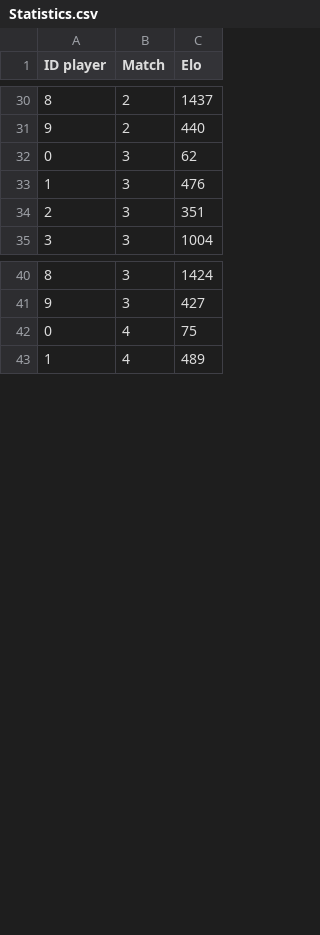
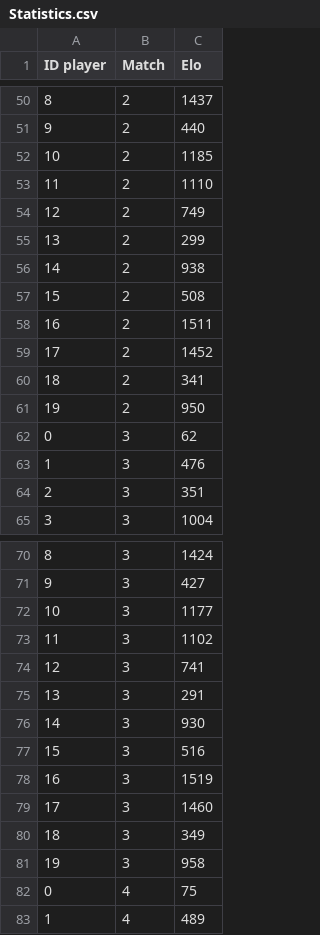
Before and after one commit to ArnauGP3599/TFG_ELO, a CSV file: TFG_ELO/Statistics.csv, drawn as a sheet; only a part is shown, gaps mark what is left out; the diff covers the shown part only.

```diff
--- a/TFG_ELO/Statistics.csv
+++ b/TFG_ELO/Statistics.csv
@@ -31,2 +51,12 @@ ID player;Match;Elo;
 9;2;440;
+10;2;1185;
+11;2;1110;
+12;2;749;
+13;2;299;
+14;2;938;
+15;2;508;
+16;2;1511;
+17;2;1452;
+18;2;341;
+19;2;950;
 0;3;62;
@@ -41,2 +71,12 @@ ID player;Match;Elo;
 9;3;427;
+10;3;1177;
+11;3;1102;
+12;3;741;
+13;3;291;
+14;3;930;
+15;3;516;
+16;3;1519;
+17;3;1460;
+18;3;349;
+19;3;958;
 0;4;75;
```
Also changed, not shown: 40 added rows and 10 edited cells elsewhere in this file, 19 other files.
